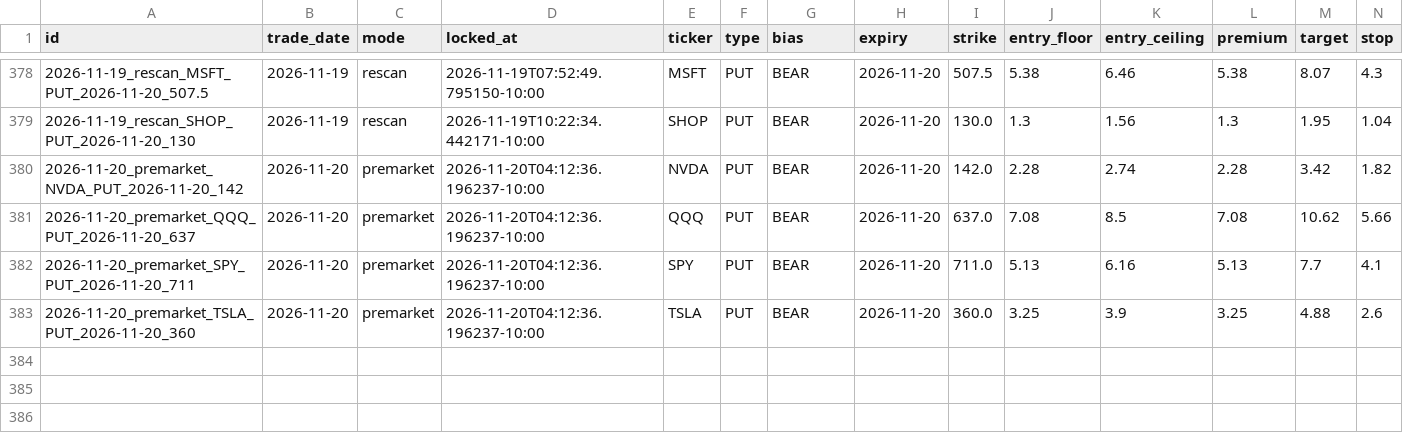
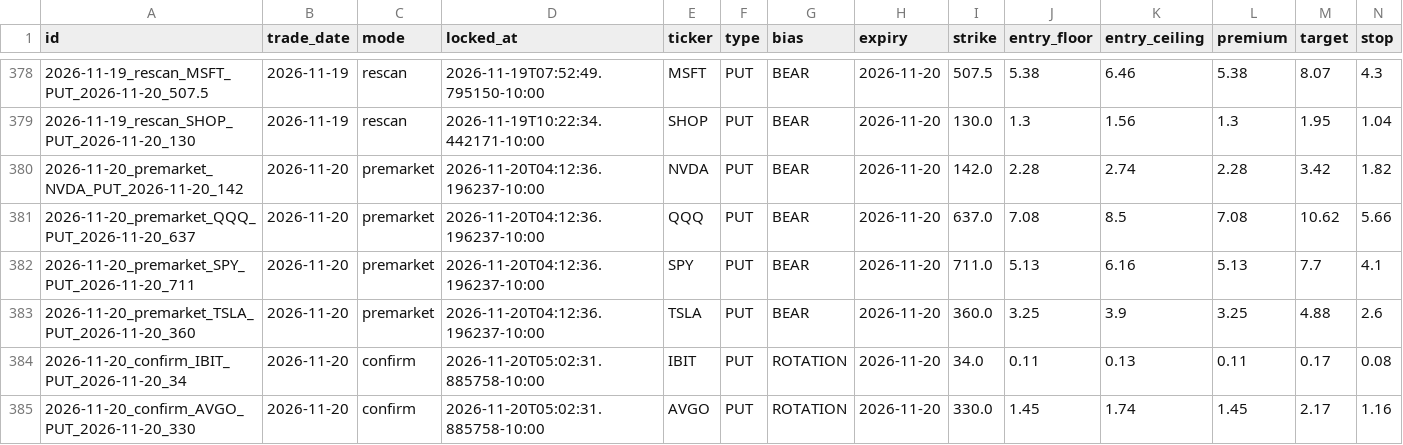
Before and after one commit to Seed808/theesness-market, a CSV file: ledger/locks.csv, drawn as a sheet; only a part is shown, gaps mark what is left out; rows hold the shown columns only; the diff names each change by its address in the sheet, - before the commit and + after, or states it on an @@ line.

```diff
--- a/ledger/locks.csv
+++ b/ledger/locks.csv
+row 384: 2026-11-20_confirm_IBIT_PUT_2026-11-20_34 | 2026-11-20 | confirm | 2026-11-20T05:02:31.885758-10:00 | IBIT | PUT | ROTATION | 2026-11-20 | 34.0 | 0.11 | 0.13 | 0.11 | 0.17 | 0.08
+row 385: 2026-11-20_confirm_AVGO_PUT_2026-11-20_330 | 2026-11-20 | confirm | 2026-11-20T05:02:31.885758-10:00 | AVGO | PUT | ROTATION | 2026-11-20 | 330.0 | 1.45 | 1.74 | 1.45 | 2.17 | 1.16
```
Also changed, not shown: ledger/watch_grades.csv, 9 other files.
